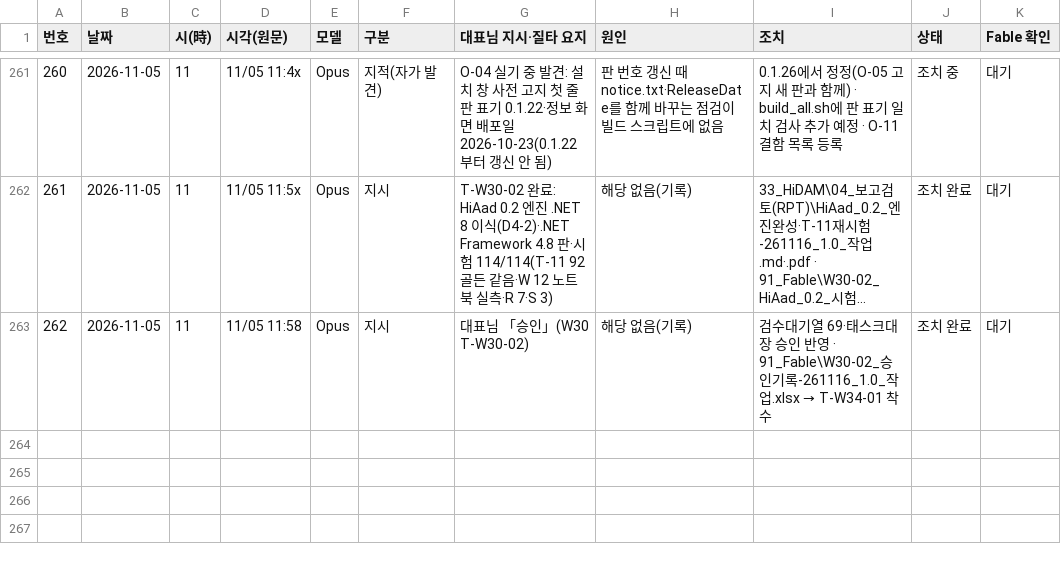
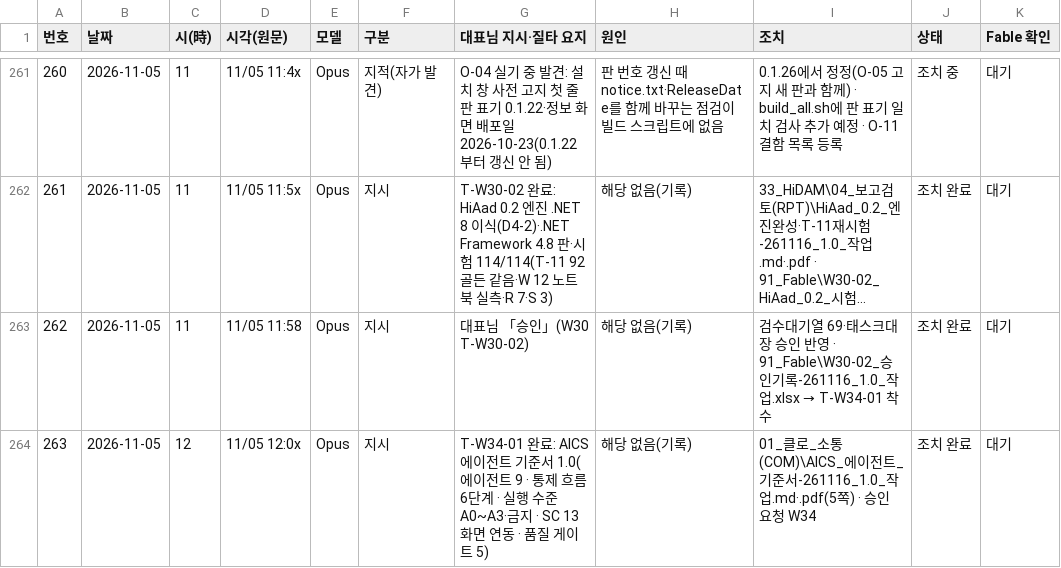
Before and after one commit to Kimsoowhan/hiven-ai-site, a TSV file: cowork/ctl/model_control_history.tsv, drawn as a sheet; only a part is shown, gaps mark what is left out; long unchanged cells end in …; the diff names each change by its address in the sheet, - before the commit and + after, or states it on an @@ line.

```diff
--- a/cowork/ctl/model_control_history.tsv
+++ b/cowork/ctl/model_control_history.tsv
+row 264: 263 | 2026-11-05 | 12 | 11/05 12:0x | Opus | 지시 | T-W34-01 완료: AICS 에이전트 기준서 1.0(에이전트 9 · 통제 흐름 6단계 · 실행 수준 A0~A3·금지 · SC 13화면 연동 · 품질 게이트 5) | 해당 없음(기록) | 01_클로_소통(COM)\AICS_에이전트_기준서-261116_1.0_작업.md·.pdf(5쪽) · 승인 요청 W34 | 조치 완료 | 대기
```
Also changed, not shown: cowork/ctl/action_lifecycle.tsv, 4 other files.
